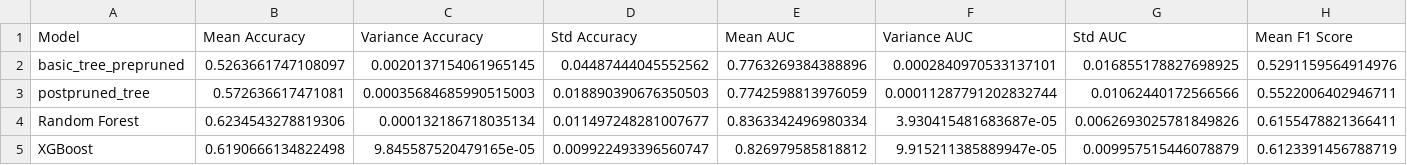
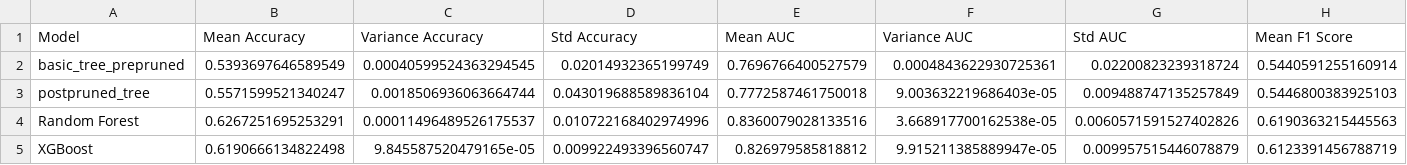
Before and after one commit to yinmingjiushang/math5836-ass3, a CSV file: results/q_a/results.csv, drawn as a sheet; only a part is shown; the diff covers the shown part only; the diff names each change by its address in the sheet, - before the commit and + after, or states it on an @@ line.

```diff
--- a/results/q_a/results.csv
+++ b/results/q_a/results.csv
-B2 (Mean Accuracy): 0.5263661747108097
+B2 (Mean Accuracy): 0.5393697646589549
-C2 (Variance Accuracy): 0.0020137154061965145
+C2 (Variance Accuracy): 0.00040599524363294545
-D2 (Std Accuracy): 0.04487444045552562
+D2 (Std Accuracy): 0.02014932365199749
-E2 (Mean AUC): 0.7763269384388896
+E2 (Mean AUC): 0.7696766400527579
-F2 (Variance AUC): 0.0002840970533137101
+F2 (Variance AUC): 0.0004843622930725361
-G2 (Std AUC): 0.016855178827698925
+G2 (Std AUC): 0.02200823239318724
-H2 (Mean F1 Score): 0.5291159564914976
+H2 (Mean F1 Score): 0.5440591255160914
-B3 (Mean Accuracy): 0.572636617471081
+B3 (Mean Accuracy): 0.5571599521340247
-C3 (Variance Accuracy): 0.00035684685990515003
+C3 (Variance Accuracy): 0.0018506936063664744
-D3 (Std Accuracy): 0.018890390676350503
+D3 (Std Accuracy): 0.043019688589836104
-E3 (Mean AUC): 0.7742598813976059
+E3 (Mean AUC): 0.7772587461750018
-F3 (Variance AUC): 0.00011287791202832744
+F3 (Variance AUC): 9.003632219686403e-05
-G3 (Std AUC): 0.01062440172566566
+G3 (Std AUC): 0.009488747135257849
-H3 (Mean F1 Score): 0.5522006402946711
+H3 (Mean F1 Score): 0.5446800383925103
-B4 (Mean Accuracy): 0.6234543278819306
+B4 (Mean Accuracy): 0.6267251695253291
-C4 (Variance Accuracy): 0.000132186718035134
+C4 (Variance Accuracy): 0.00011496489526175537
-D4 (Std Accuracy): 0.011497248281007677
+D4 (Std Accuracy): 0.010722168402974996
-E4 (Mean AUC): 0.8363342496980334
+E4 (Mean AUC): 0.8360079028133516
-F4 (Variance AUC): 3.930415481683687e-05
+F4 (Variance AUC): 3.668917700162538e-05
-G4 (Std AUC): 0.0062693025781849826
+G4 (Std AUC): 0.0060571591527402826
-H4 (Mean F1 Score): 0.6155478821366411
+H4 (Mean F1 Score): 0.6190363215445563
```
Also changed, not shown: 33 edited cells elsewhere in this file, results/q_a/basic_tree_prepruned_experiment_metrics.csv, results/q_a/best_results.csv, 27 other files.
